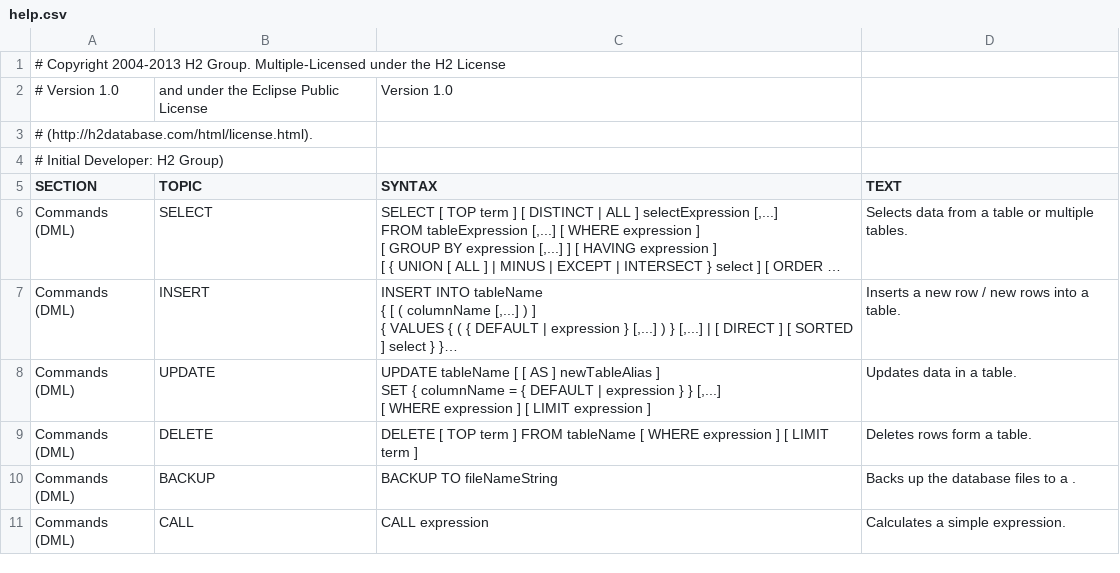
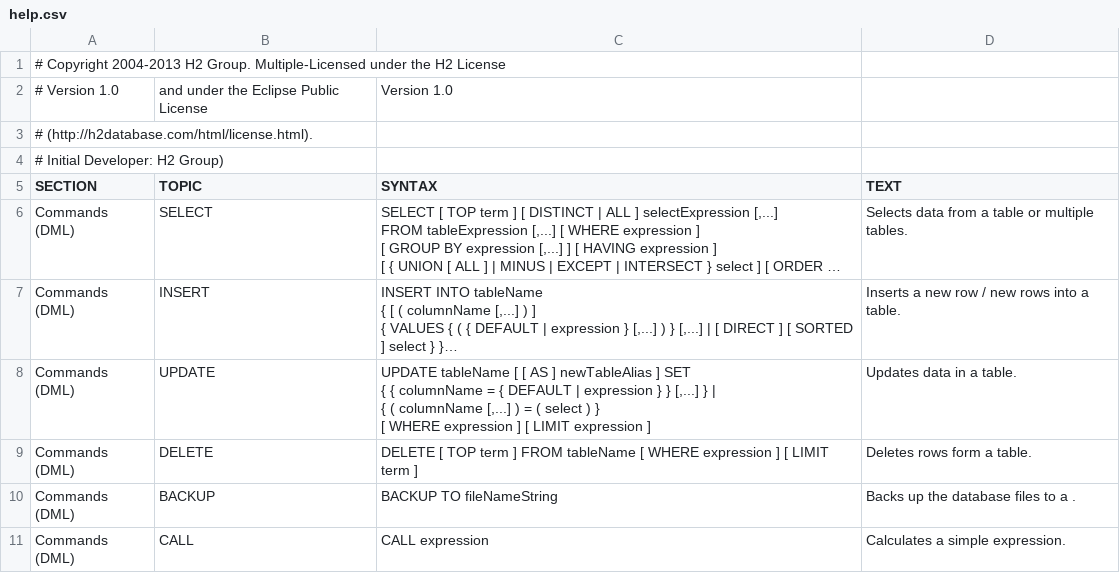
Before and after one commit to commandos59/h2database, a CSV file: h2/src/main/org/h2/res/help.csv, drawn as a sheet; only a part is shown; long unchanged cells end in …; ↵ is a line break in a cell; the diff names each change by its address in the sheet, - before the commit and + after, or states it on an @@ line.

```diff
--- a/h2/src/main/org/h2/res/help.csv
+++ b/h2/src/main/org/h2/res/help.csv
-C8 (SYNTAX): …SET { columnName = { DEFAULT | expression } } [,...] ↵ [ WHERE…
+C8 (SYNTAX): …SET ↵ { { columnName = { DEFAULT | expression } } [,...] } | ↵ { ( columnName [,...] ) = ( select ) } ↵ [ WHERE…
```
Also changed, not shown: 6 other files.
